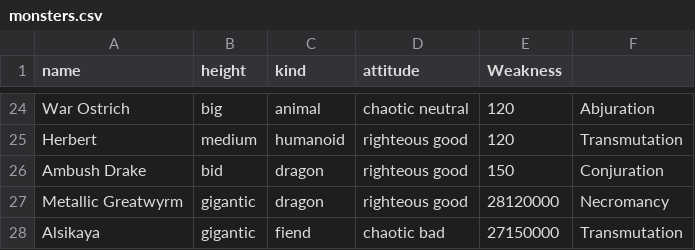
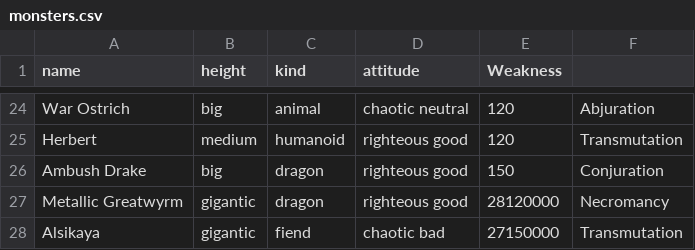
Before and after one commit to summeflunder/DnD, a CSV file: monsters.csv, drawn as a sheet; only a part is shown, gaps mark what is left out; the diff names each change by its address in the sheet, - before the commit and + after, or states it on an @@ line.

Commit message:
Update monsters.csv

```diff
--- a/monsters.csv
+++ b/monsters.csv
-B26 (height): bid
+B26 (height): big
```
